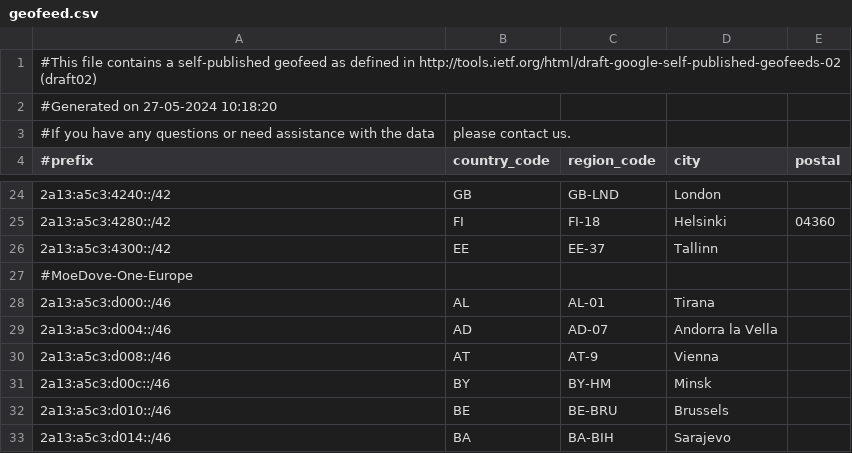
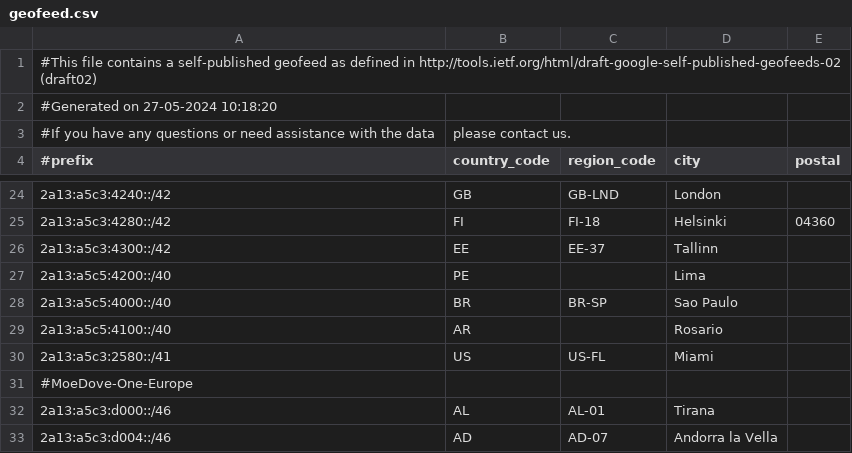
Before and after one commit to MoeDove-LLC/WEB, a CSV file: geofeed.csv, drawn as a sheet; only a part is shown, gaps mark what is left out; the shorter side is filled out with more unchanged rows.

Commit message:
Update geofeed.csv

```diff
--- a/geofeed.csv
+++ b/geofeed.csv
@@ -26,2 +26,6 @@
 2a13:a5c3:4300::/42,EE,EE-37,Tallinn,
+2a13:a5c5:4200::/40,PE,,Lima,
+2a13:a5c5:4000::/40,BR,BR-SP,Sao Paulo,
+2a13:a5c5:4100::/40,AR,,Rosario,
+2a13:a5c3:2580::/41,US,US-FL,Miami,
 #MoeDove-One-Europe
```
